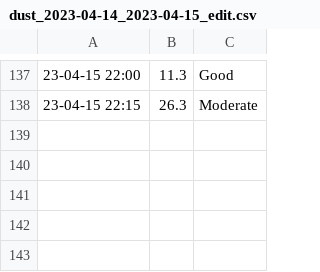
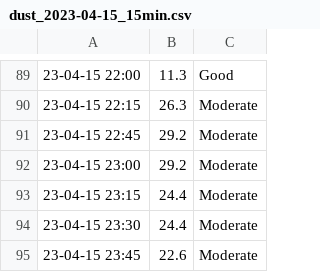
Before and after one commit to petartotev/PT_Library_Python_RandomHelpersForPi, a CSV file: projects/PythonUsingVisualStudio/pythotev_project_read_data_from_csv_file/res/dust_2023-04-15_15min.csv (was projects/PythonUsingVisualStudio/pythotev_project_read_data_from_csv_file/res/dust_2023-04-14_2023-04-15_edit.csv), drawn as a sheet; only a part is shown, gaps mark what is left out; the diff covers the shown part only; the diff names each change by its address in the sheet, - before the commit and + after, or states it on an @@ line.

```diff
--- a/projects/PythonUsingVisualStudio/pythotev_project_read_data_from_csv_file/res/dust_2023-04-14_2023-04-15_edit.csv
+++ b/projects/PythonUsingVisualStudio/pythotev_project_read_data_from_csv_file/res/dust_2023-04-15_15min.csv
+row 91: 23-04-15 22:45 | 29.2 | Moderate
+row 92: 23-04-15 23:00 | 29.2 | Moderate
+row 93: 23-04-15 23:15 | 24.4 | Moderate
+row 94: 23-04-15 23:30 | 24.4 | Moderate
+row 95: 23-04-15 23:45 | 22.6 | Moderate
```
Also changed, not shown: 48 removed rows elsewhere in this file, projects/PythonUsingVisualStudio/pythotev_project_read_data_from_csv_file/res/temp.csv, 8 other files.
